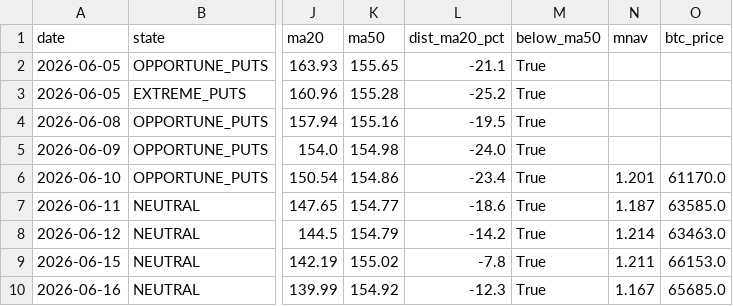
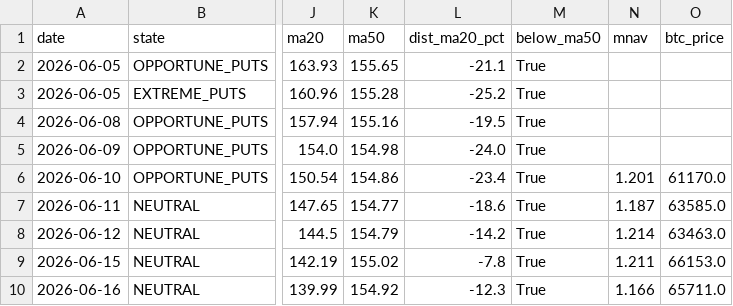
Before and after one commit to rellitch/mstr-overlay, a CSV file: mstr_overlay_log.csv, drawn as a sheet; only a part is shown, gaps mark what is left out; the diff names each change by its address in the sheet, - before the commit and + after, or states it on an @@ line.

```diff
--- a/mstr_overlay_log.csv
+++ b/mstr_overlay_log.csv
-N10 (mnav): 1.167
+N10 (mnav): 1.166
-O10 (btc_price): 65685.0
+O10 (btc_price): 65711.0
```
Also changed, not shown: 1 other file.
